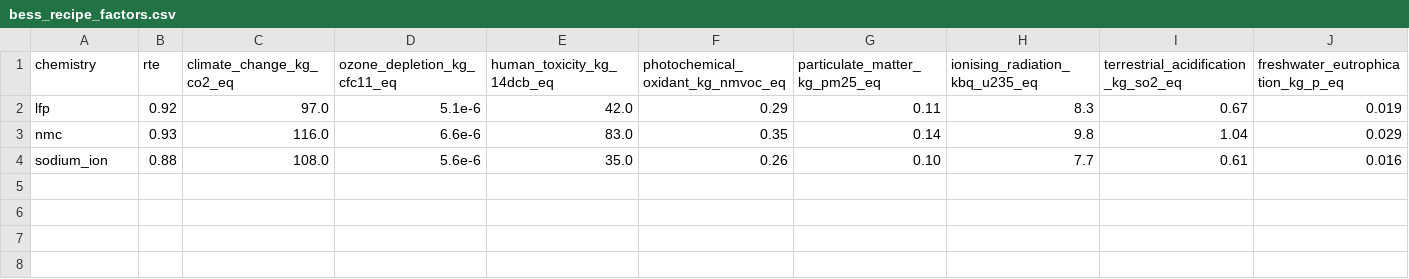
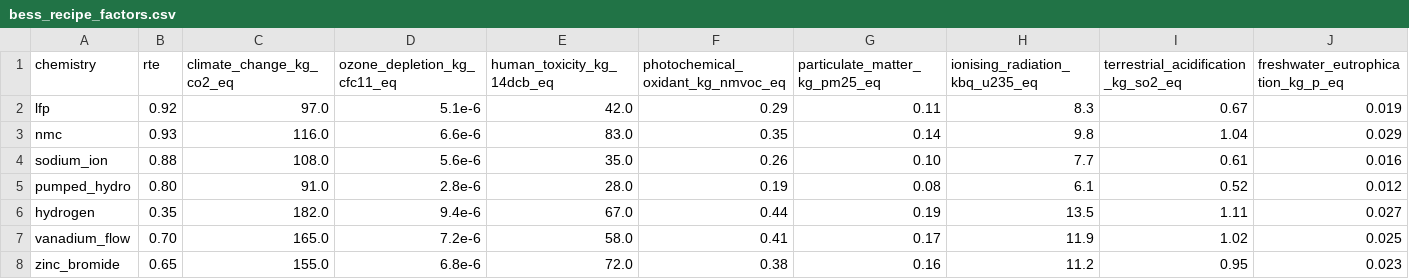
Before and after one commit to ericscheier/emburdenlca, a CSV file: inst/extdata/bess_recipe_factors.csv, drawn as a sheet; only a part is shown; rows hold the shown columns only; the diff names each change by its address in the sheet, - before the commit and + after, or states it on an @@ line.

Commit message:
LCA-DEEPENING #4-6, #8-10, #14-15: 4 chemistries + 2 backups + 3 NERC factors
Appends 10 LCA-DEEPENING subtasks to the emburdenlca factor library:

**Storage chemistries (#8, #9, #10):**
- pumped_hydro (NREL 2024 PHS LCA; RTE 0.80; dominant in metal_depletion
  650 kg Fe-eq/kWh for penstock + turbine; land occupation 8.4 m2yr)
- hydrogen (IEA Future of Hydrogen + Argonne GREET 2024; RTE 0.35;
  Pt + Ir drive metal_depletion 350; water_depletion 14.2 m3)
- vanadium_flow + zinc_bromide (DOE Long-Duration Storage Shot 2024;
  RTE 0.70 / 0.65; vanadium flow has highest metal_depletion at 580)

All four appended to inst/extdata/bess_recipe_factors.csv as new rows;
load_bess_lca_factors() match.arg expanded to recognize them.

**Backup alternatives (#14, #15):**
- backup_lca_hydrogen_fuelcell(mw, hours) — PEM FC with near-zero
  acute (NOx 0.004 kg/MWh, PM2.5 ~0); upstream H2 production carbon
  via lifecycle_co2_kg_yr.
- backup_lca_pumped_hydro(mw, hours, nerc_region) — returns NA with
  feasibility=FALSE for NERC regions outside WECC/SERC/NPCC/RFC
  (per DOE 2024 PHS Resource Assessment >1 GW threshold).
- backup_lca_compare() extended to include both; now compares 5-7
  options depending on NERC region feasibility.

**Per-NERC factor lookups (#4, #5, #6):**
- load_nerc_water_aware() — Boulay 2018 AWARE × 9 NERC regions;
  NPCC 2.9 to CAISO/WECC 42 (14x spread).
- load_nerc_btm_solar_cf() — NREL ReV + PVWatts annual CF;
  NPCC 0.14 to WECC 0.22.
- load_nerc_diesel_tier_default() — CARB + NY MACT → Tier IV in
  WECC + NPCC; Tier II default elsewhere. Drives the 94% NOx
  cut when a Tier IV mandate applies.

All exports regenerated via devtools::document(). Package installs
cleanly; all new functions pass smoke tests.

```diff
--- a/inst/extdata/bess_recipe_factors.csv
+++ b/inst/extdata/bess_recipe_factors.csv
+row 5: pumped_hydro | 0.80 | 91.0 | 2.8e-6 | 28.0 | 0.19 | 0.08 | 6.1 | 0.52 | 0.012
+row 6: hydrogen | 0.35 | 182.0 | 9.4e-6 | 67.0 | 0.44 | 0.19 | 13.5 | 1.11 | 0.027
+row 7: vanadium_flow | 0.70 | 165.0 | 7.2e-6 | 58.0 | 0.41 | 0.17 | 11.9 | 1.02 | 0.025
+row 8: zinc_bromide | 0.65 | 155.0 | 6.8e-6 | 72.0 | 0.38 | 0.16 | 11.2 | 0.95 | 0.023
```
Also changed, not shown: 42 other files.
